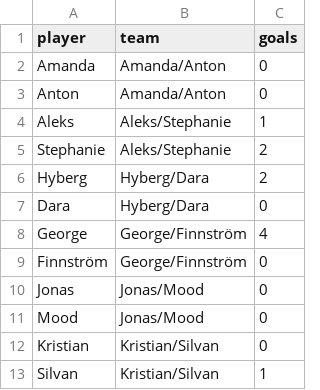
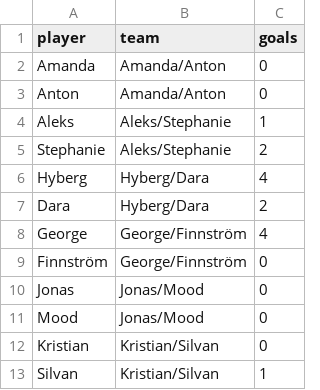
Before and after one commit to hallstedt-BI/hallstedt-bi.github.io, a CSV file: fifa/goals.csv, drawn as a sheet.

Commit message:
Update FIFA goals

```diff
--- a/fifa/goals.csv
+++ b/fifa/goals.csv
@@ -5,4 +5,4 @@ Aleks,Aleks/Stephanie,1
 Stephanie,Aleks/Stephanie,2
-Hyberg,Hyberg/Dara,2
-Dara,Hyberg/Dara,0
+Hyberg,Hyberg/Dara,4
+Dara,Hyberg/Dara,2
 George,George/Finnström,4
```
